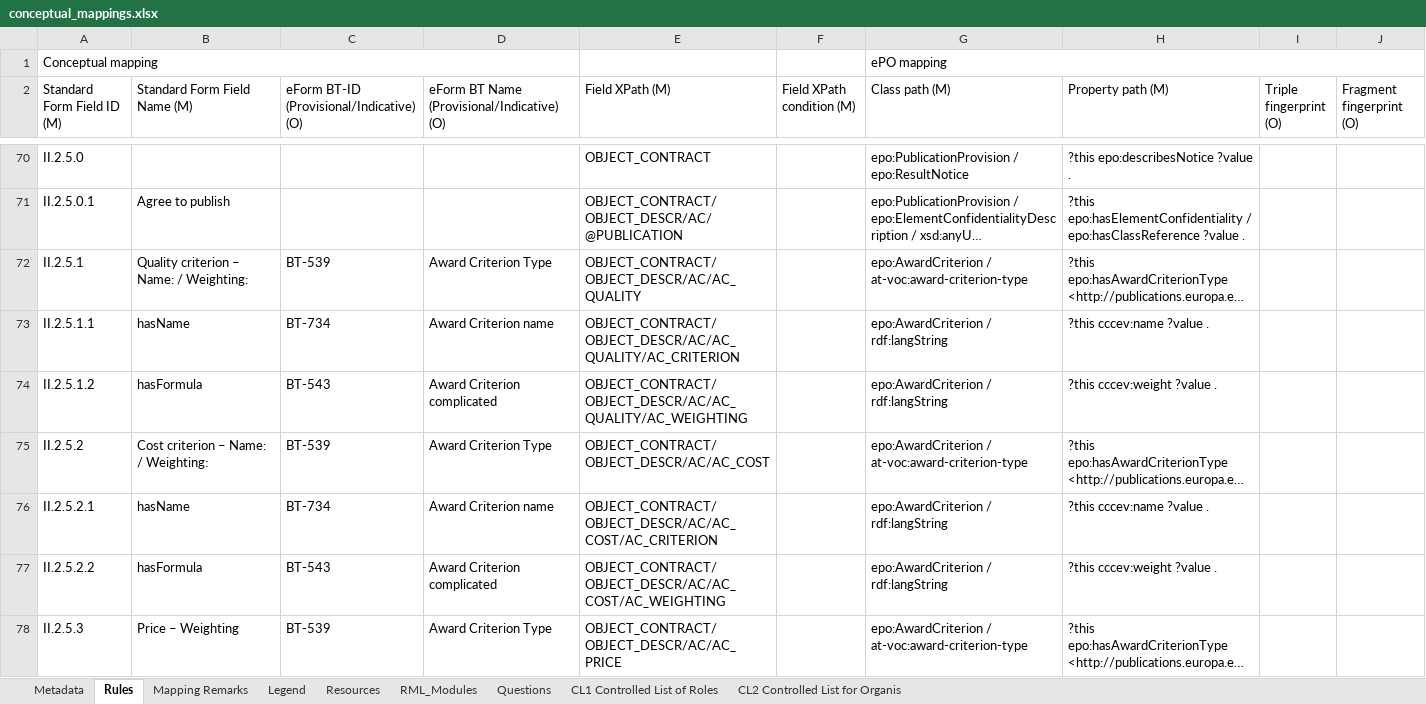
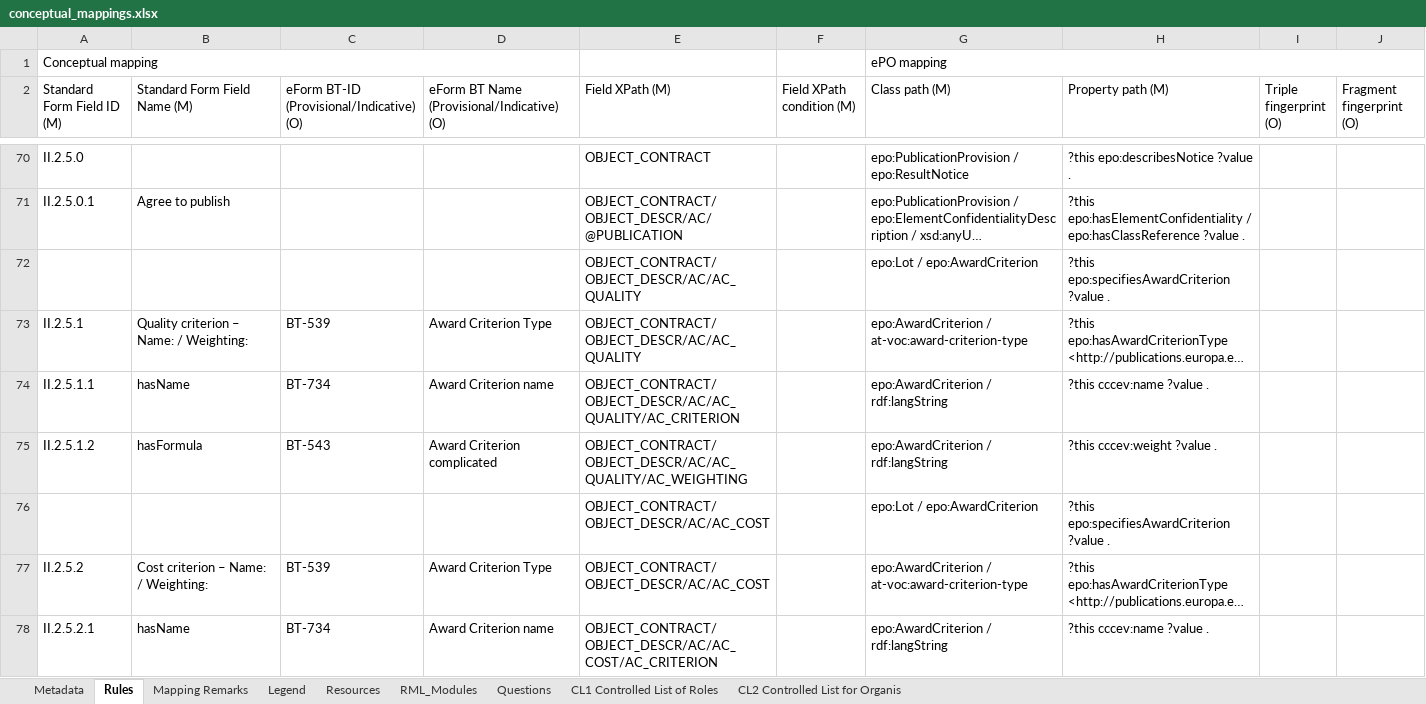
Before and after one commit to OP-TED/ted-rdf-mapping, an Excel workbook: mappings/package_F06/transformation/conceptual_mappings.xlsx, sheet Rules, drawn as a sheet; only a part is shown, gaps mark what is left out; the shorter side is filled out with more unchanged rows; long unchanged cells end in …; values as stored, in another font and other column widths than the file's, no cell formats; charts and pictures and conditional formats not drawn; the diff covers the shown part only; the diff names each change by its address in the sheet, - before the commit and + after, or states it on an @@ line.

```diff
--- a/mappings/package_F06/transformation/conceptual_mappings.xlsx (sheet Rules)
+++ b/mappings/package_F06/transformation/conceptual_mappings.xlsx (sheet Rules)
+row 72:  |  |  |  | OBJECT_CONTRACT/OBJECT_DESCR/AC/AC_QUALITY |  | epo:Lot / epo:AwardCriterion | ?this epo:specifiesAwardCriterion ?value .
+row 76:  |  |  |  | OBJECT_CONTRACT/OBJECT_DESCR/AC/AC_COST |  | epo:Lot / epo:AwardCriterion | ?this epo:specifiesAwardCriterion ?value .
```
Also changed, not shown: 2 added rows and 7 edited cells elsewhere in this sheet, sheet Metadata, cell formats, 1 other file.
